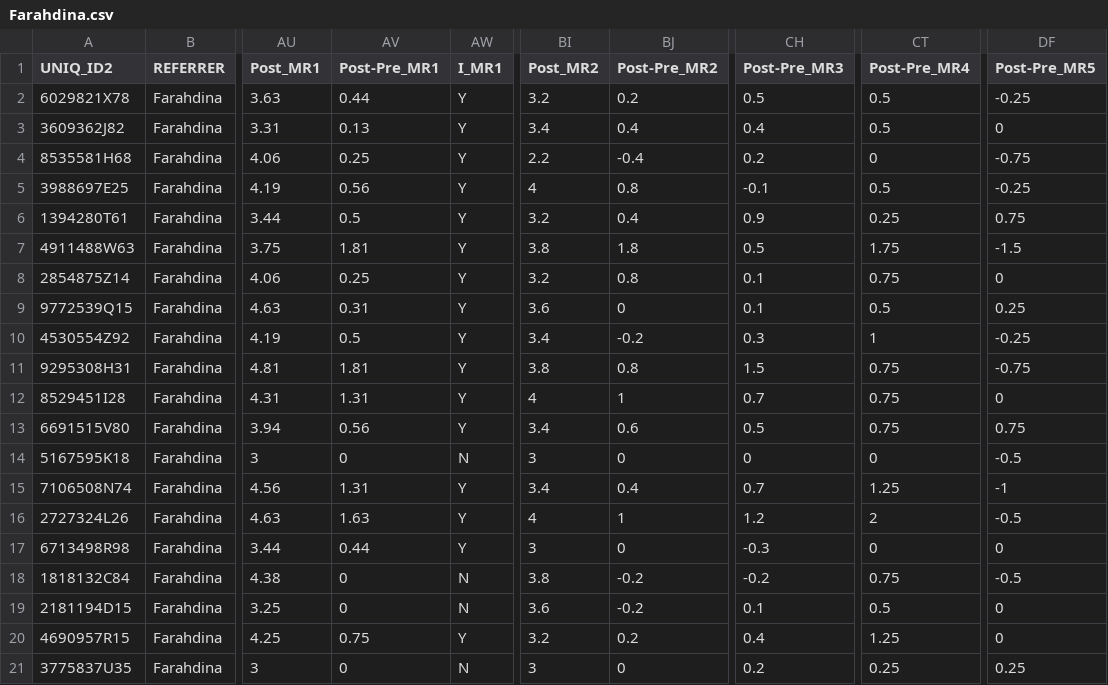
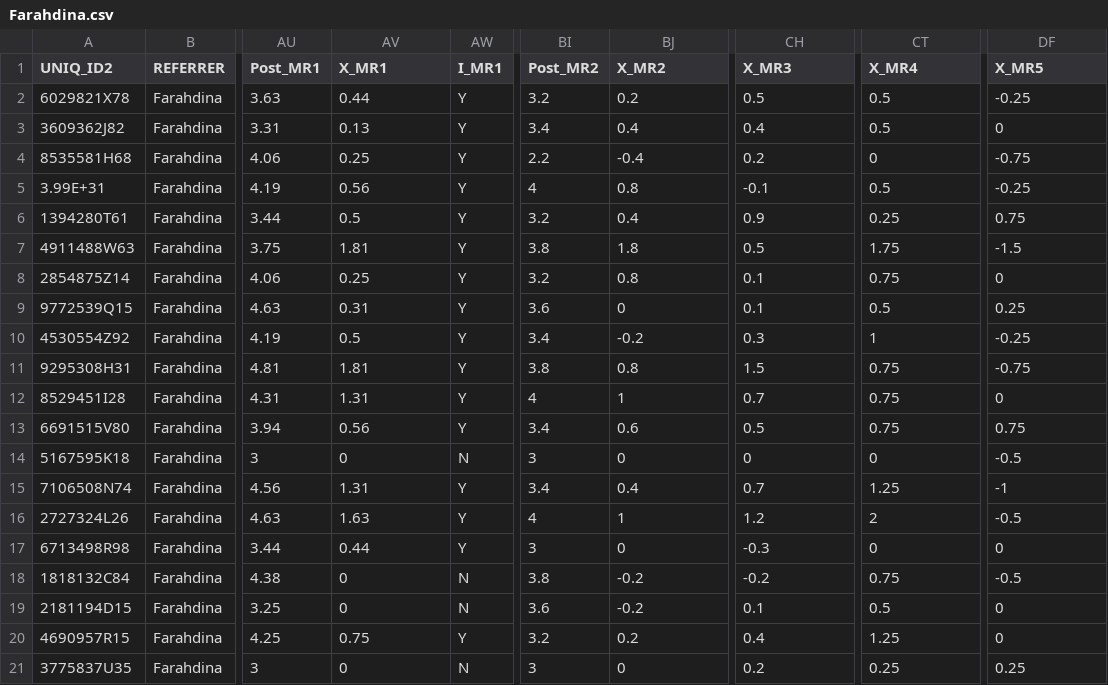
Before and after one commit to aaron-chen-angus/community2campus, a CSV file: Farahdina.csv, drawn as a sheet; only a part is shown, gaps mark what is left out; the diff names each change by its address in the sheet, - before the commit and + after, or states it on an @@ line.

Commit message:
Add files via upload

```diff
--- a/Farahdina.csv
+++ b/Farahdina.csv
-AV1: Post-Pre_MR1
+AV1: X_MR1
-BJ1: Post-Pre_MR2
+BJ1: X_MR2
-CH1: Post-Pre_MR3
+CH1: X_MR3
-CT1: Post-Pre_MR4
+CT1: X_MR4
-DF1: Post-Pre_MR5
+DF1: X_MR5
-A5 (UNIQ_ID2): 3988697E25
+A5 (UNIQ_ID2): 3.99E+31
```
